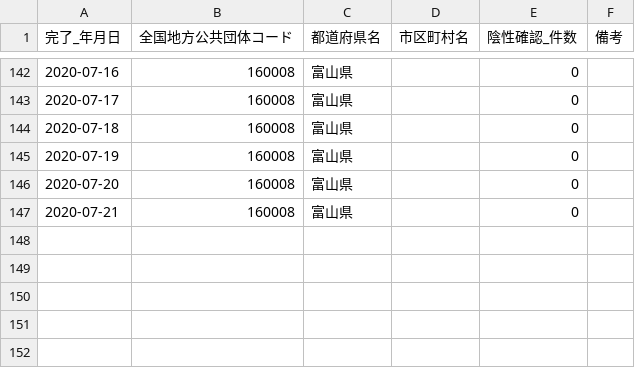
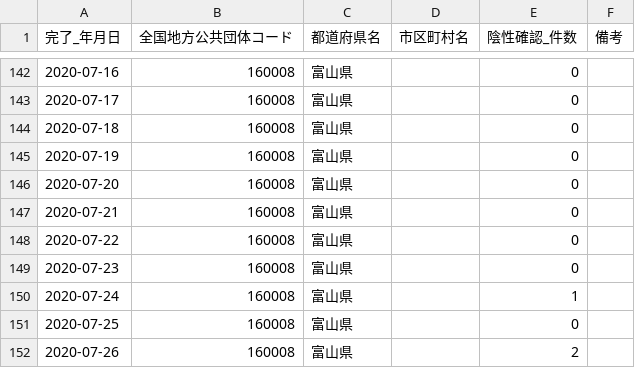
Before and after one commit to imabari/toyama-covid19, a CSV file: 160001_toyama_covid19_confirm_negative.csv, drawn as a sheet; only a part is shown, gaps mark what is left out.

```diff
--- a/160001_toyama_covid19_confirm_negative.csv
+++ b/160001_toyama_covid19_confirm_negative.csv
@@ -147 +147,6 @@
 2020-07-21,160008,富山県,,0,
+2020-07-22,160008,富山県,,0,
+2020-07-23,160008,富山県,,0,
+2020-07-24,160008,富山県,,1,
+2020-07-25,160008,富山県,,0,
+2020-07-26,160008,富山県,,2,
```
Also changed, not shown: 160001_toyama_covid19_call_center.csv, 160001_toyama_covid19_confirm_patients.csv, 6 other files.
